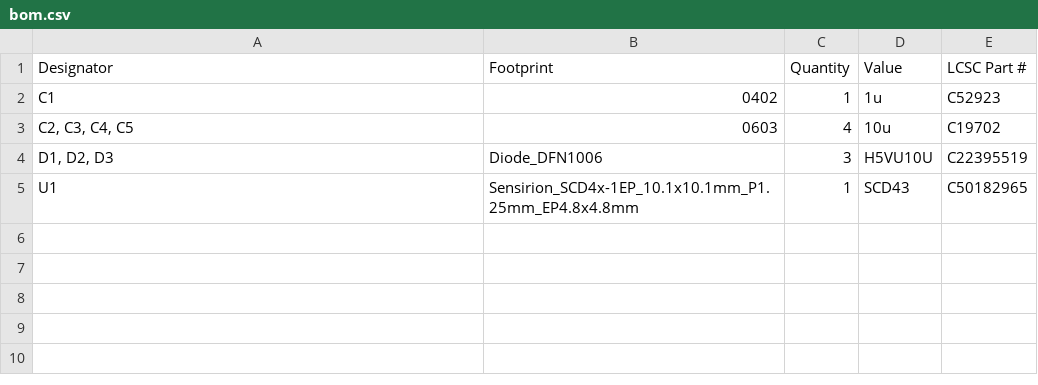
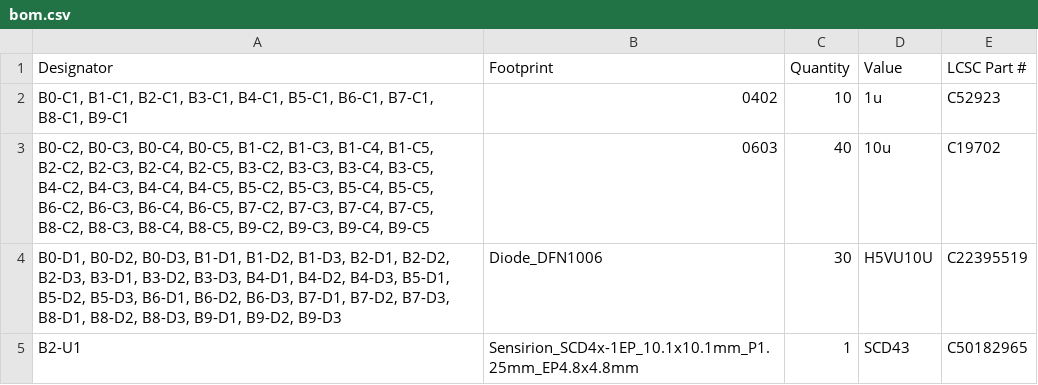
Before and after one commit to Galacs/s6tm-scd4x-mod-1, a CSV file: production/bom.csv, drawn as a sheet.

```diff
--- a/production/bom.csv
+++ b/production/bom.csv
@@ -1,5 +1,5 @@
 Designator,Footprint,Quantity,Value,LCSC Part #
-C1,0402,1,1u,C52923
-"C2, C3, C4, C5",0603,4,10u,C19702
-"D1, D2, D3",Diode_DFN1006,3,H5VU10U,C22395519
-U1,Sensirion_SCD4x-1EP_10.1x10.1mm_P1.25mm_EP4.8x4.8mm,1,SCD43,C50182965
+"B0-C1, B1-C1, B2-C1, B3-C1, B4-C1, B5-C1, B6-C1, B7-C1, B8-C1, B9-C1",0402,10,1u,C52923
+"B0-C2, B0-C3, B0-C4, B0-C5, B1-C2, B1-C3, B1-C4, B1-C5, B2-C2, B2-C3, B2-C4, B2-C5, B3-C2, B3-C3, B3-C4, B3-C5, B4-C2, B4-C3, B4-C4, B4-C5, B5-C2, B5-C3, B5-C4, B5-C5, B6-C2, B6-C3, B6-C4, B6-C5, B7-C2, B7-C3, B7-C4, B7-C5, B8-C2, B8-C3, B8-C4, B8-C5, B9-C2, B9-C3, B9-C4, B9-C5",0603,40,10u,C19702
+"B0-D1, B0-D2, B0-D3, B1-D1, B1-D2, B1-D3, B2-D1, B2-D2, B2-D3, B3-D1, B3-D2, B3-D3, B4-D1, B4-D2, B4-D3, B5-D1, B5-D2, B5-D3, B6-D1, B6-D2, B6-D3, B7-D1, B7-D2, B7-D3, B8-D1, B8-D2, B8-D3, B9-D1, B9-D2, B9-D3",Diode_DFN1006,30,H5VU10U,C22395519
+B2-U1,Sensirion_SCD4x-1EP_10.1x10.1mm_P1.25mm_EP4.8x4.8mm,1,SCD43,C50182965
```
Also changed, not shown: production/positions.csv, 9 other files.
